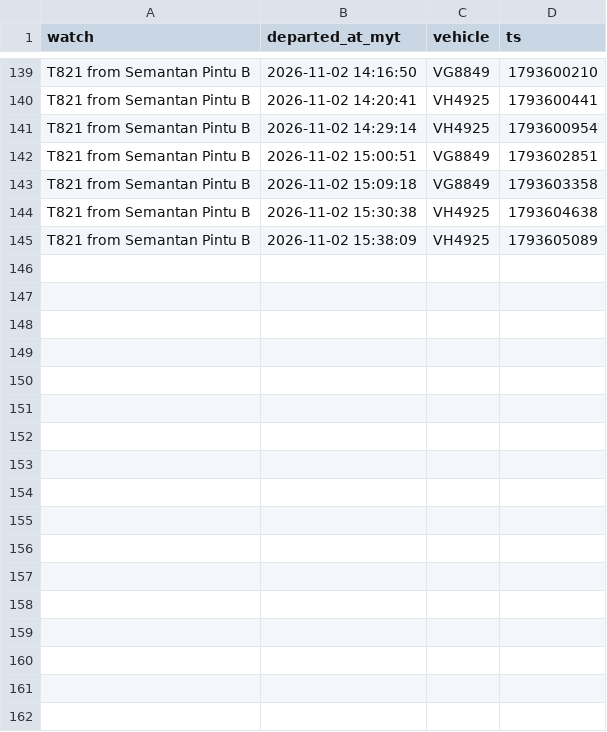
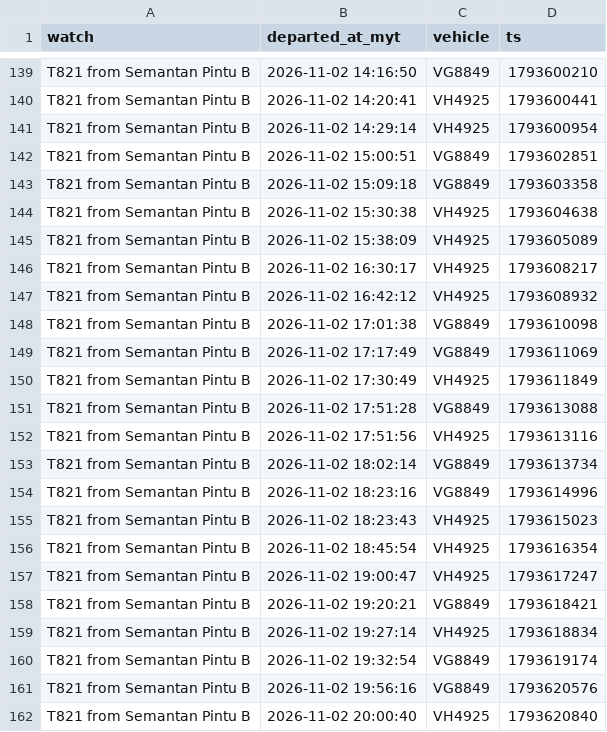
Before and after one commit to yingyangmy/bus-tracker, a CSV file: data/departures.csv, drawn as a sheet; only a part is shown, gaps mark what is left out.

Commit message:
Update bus data

```diff
--- a/data/departures.csv
+++ b/data/departures.csv
@@ -145 +145,18 @@ T821 from Semantan Pintu B,2026-11-02 15:30:38,VH4925,1793604638
 T821 from Semantan Pintu B,2026-11-02 15:38:09,VH4925,1793605089
+T821 from Semantan Pintu B,2026-11-02 16:30:17,VH4925,1793608217
+T821 from Semantan Pintu B,2026-11-02 16:42:12,VH4925,1793608932
+T821 from Semantan Pintu B,2026-11-02 17:01:38,VG8849,1793610098
+T821 from Semantan Pintu B,2026-11-02 17:17:49,VG8849,1793611069
+T821 from Semantan Pintu B,2026-11-02 17:30:49,VH4925,1793611849
+T821 from Semantan Pintu B,2026-11-02 17:51:28,VG8849,1793613088
+T821 from Semantan Pintu B,2026-11-02 17:51:56,VH4925,1793613116
+T821 from Semantan Pintu B,2026-11-02 18:02:14,VG8849,1793613734
+T821 from Semantan Pintu B,2026-11-02 18:23:16,VG8849,1793614996
+T821 from Semantan Pintu B,2026-11-02 18:23:43,VH4925,1793615023
+T821 from Semantan Pintu B,2026-11-02 18:45:54,VH4925,1793616354
+T821 from Semantan Pintu B,2026-11-02 19:00:47,VH4925,1793617247
+T821 from Semantan Pintu B,2026-11-02 19:20:21,VG8849,1793618421
+T821 from Semantan Pintu B,2026-11-02 19:27:14,VH4925,1793618834
+T821 from Semantan Pintu B,2026-11-02 19:32:54,VG8849,1793619174
+T821 from Semantan Pintu B,2026-11-02 19:56:16,VG8849,1793620576
+T821 from Semantan Pintu B,2026-11-02 20:00:40,VH4925,1793620840
```
Also changed, not shown: 1 other file.
